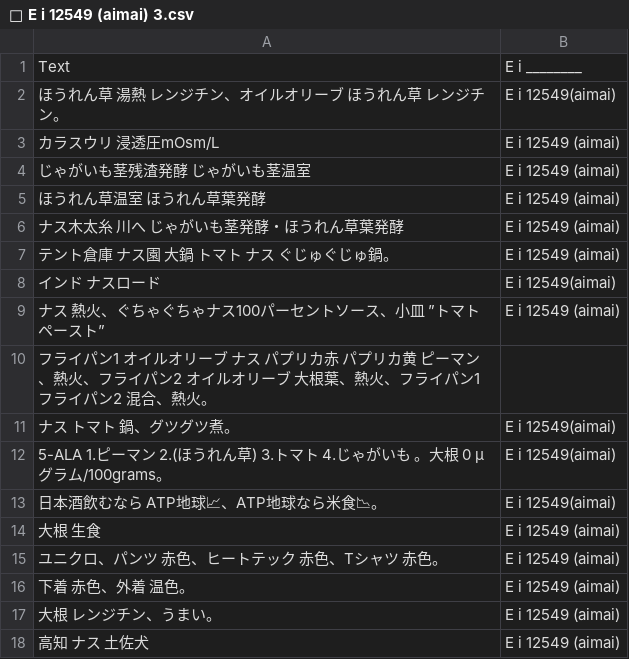
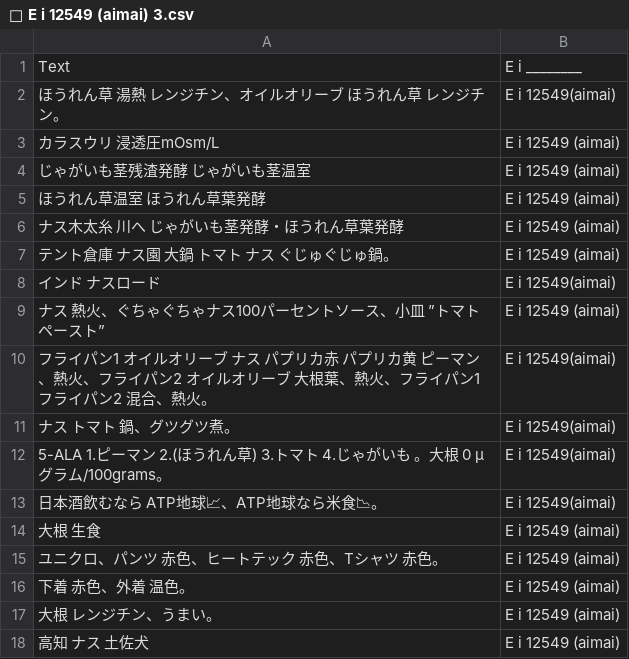
Before and after one commit to FruityheartGarden/E_I____, a CSV file: E i 12549 (aimai)/📙 E i 12549 (aimai) 3.csv, drawn as a sheet.

Commit message:
🍆 📙 E i 12549 (aimai) 3.csv

```diff
--- a/E i 12549 (aimai)/📙 E i 12549 (aimai) 3.csv
+++ b/E i 12549 (aimai)/📙 E i 12549 (aimai) 3.csv
@@ -9,3 +9,3 @@ Text, E i ________
 ナス　熱火、ぐちゃぐちゃナス100パーセントソース、小皿　”トマトペースト”, E i 12549 (aimai)
-フライパン1　オイルオリーブ　ナス　パプリカ赤　パプリカ黄　ピーマン、熱火、フライパン2 オイルオリーブ　大根葉、熱火、フライパン1 フライパン2 混合、熱火。
+フライパン1　オイルオリーブ　ナス　パプリカ赤　パプリカ黄　ピーマン、熱火、フライパン2 オイルオリーブ　大根葉、熱火、フライパン1 フライパン2 混合、熱火。, E i 12549(aimai)
 ナス　トマト　鍋、グツグツ煮。, E i 12549(aimai)
```
